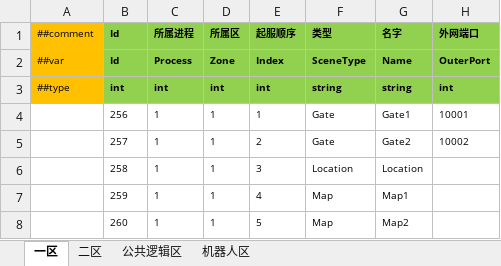
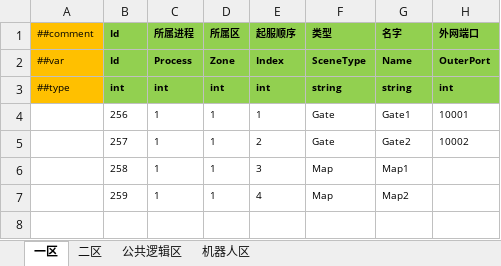
Before and after one commit to susices/ET, an Excel workbook: ConfigInput/ET/StartSceneConfig.xlsx, sheet 一区, drawn as a sheet; values as stored, in another font and other column widths than the file's, no borders; the diff names each change by its address in the sheet, - before the commit and + after, or states it on an @@ line.

Commit message:
location服 移到公共逻辑区

```diff
--- a/ConfigInput/ET/StartSceneConfig.xlsx (sheet 一区)
+++ b/ConfigInput/ET/StartSceneConfig.xlsx (sheet 一区)
-F6 (类型): Location
+F6 (类型): Map
-G6 (名字): Location
+G6 (名字): Map1
-G7 (名字): Map1
+G7 (名字): Map2
-row 8:  | 260 | 1 | 1 | 5 | Map | Map2
```
Also changed, not shown: sheet 二区, sheet 公共逻辑区, 1 other file.
